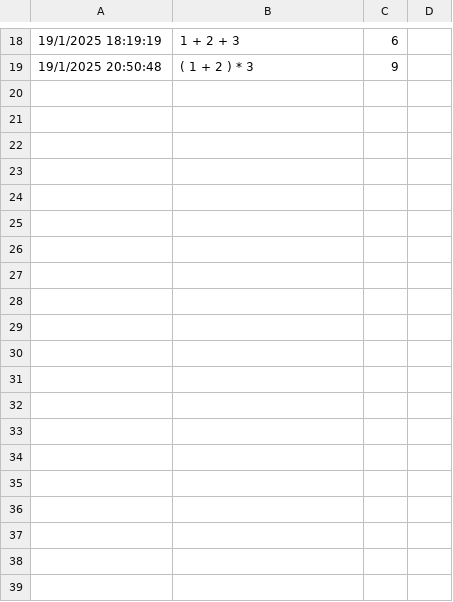
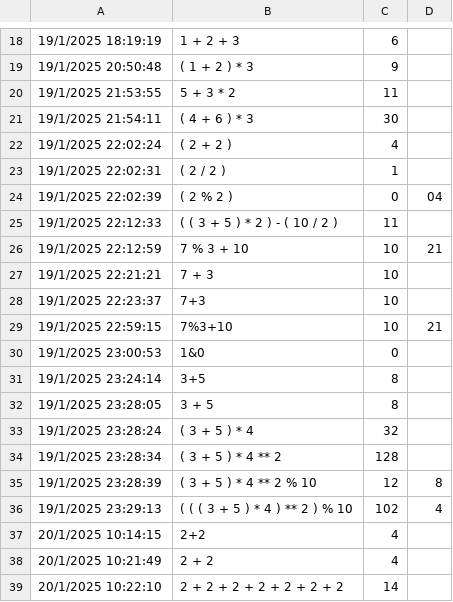
Before and after one commit to EvansCV/Calculator-A-ED1, a CSV file: bin/Debug/net9.0-windows/operations_log.csv, drawn as a sheet; only a part is shown, gaps mark what is left out; the diff covers the shown part only.

```diff
--- a/bin/Debug/net9.0-windows/operations_log.csv
+++ b/bin/Debug/net9.0-windows/operations_log.csv
@@ -19 +19,21 @@
 19/1/2025 20:50:48,( 1 + 2 ) * 3,9
+19/1/2025 21:53:55,5 + 3 * 2,11
+19/1/2025 21:54:11,( 4 + 6 ) * 3,30
+19/1/2025 22:02:24,( 2 + 2 ),4
+19/1/2025 22:02:31,( 2 / 2 ),1
+19/1/2025 22:02:39,( 2 % 2 ),0,04
+19/1/2025 22:12:33,( ( 3 + 5 ) * 2 ) - ( 10 / 2 ),11
+19/1/2025 22:12:59,7 % 3 + 10,10,21
+19/1/2025 22:21:21,7 + 3,10
+19/1/2025 22:23:37,7+3,10
+19/1/2025 22:59:15,7%3+10,10,21
+19/1/2025 23:00:53,1&0,0
+19/1/2025 23:24:14,3+5,8
+19/1/2025 23:28:05,3 + 5,8
+19/1/2025 23:28:24,( 3 + 5 ) * 4,32
+19/1/2025 23:28:34,( 3 + 5 ) * 4 ** 2,128
+19/1/2025 23:28:39,( 3 + 5 ) * 4 ** 2 % 10,12,8
+19/1/2025 23:29:13,( ( ( 3 + 5 ) * 4 ) ** 2 ) % 10,102,4
+20/1/2025 10:14:15,2+2,4
+20/1/2025 10:21:49,2 + 2,4
+20/1/2025 10:22:10,2 + 2 + 2 + 2 + 2 + 2 + 2,14
```
Also changed, not shown: 29 added rows elsewhere in this file, 17 other files.
